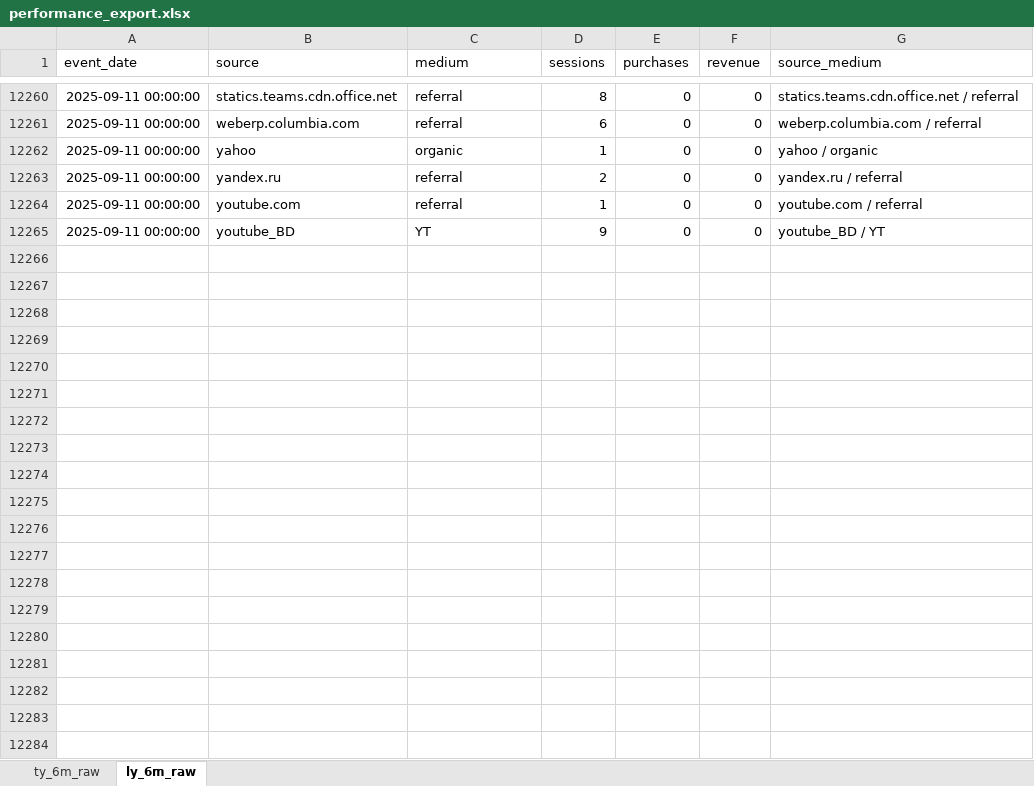
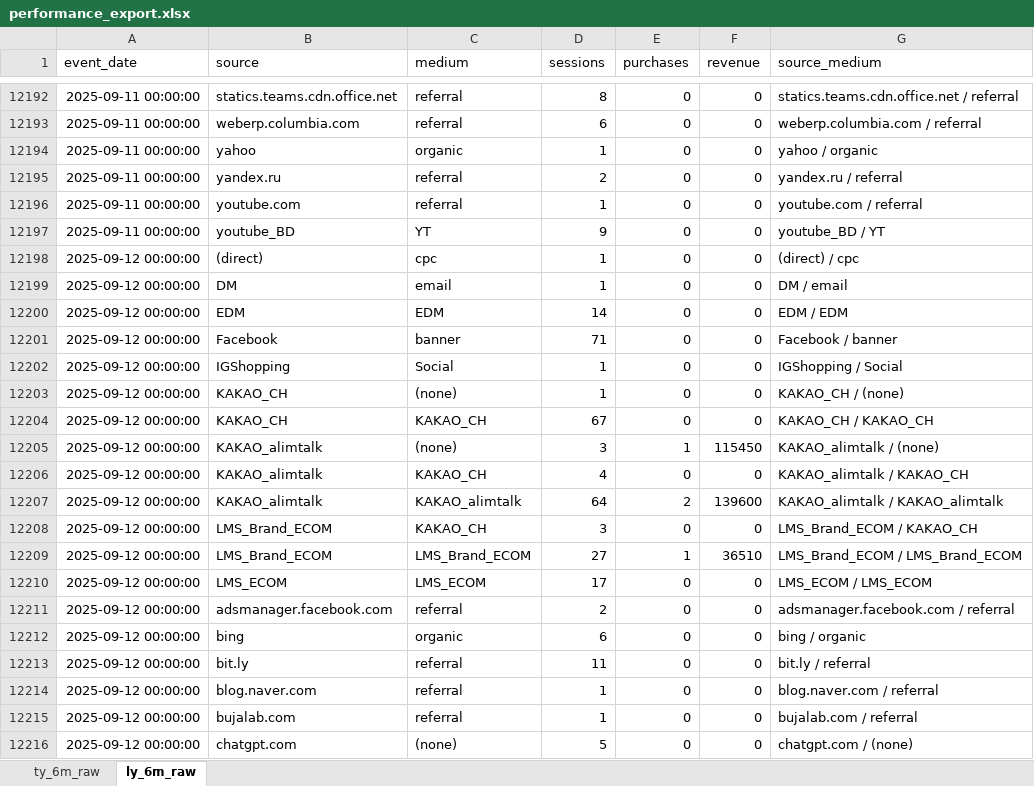
Before and after one commit to koreacolumbia-dotcom/E-comm-marketing-hub, an Excel workbook: reports/performance_export.xlsx, sheet ly_6m_raw, drawn as a sheet; only a part is shown, gaps mark what is left out; values as stored, in another font and other column widths than the file's, no borders; the diff covers the shown part only; the diff names each change by its address in the sheet, - before the commit and + after, or states it on an @@ line.

```diff
--- a/reports/performance_export.xlsx (sheet ly_6m_raw)
+++ b/reports/performance_export.xlsx (sheet ly_6m_raw)
+row 12198: 2025-09-12 00:00:00 | (direct) | cpc | 1 | 0 | 0 | (direct) / cpc
+row 12199: 2025-09-12 00:00:00 | DM | email | 1 | 0 | 0 | DM / email
+row 12200: 2025-09-12 00:00:00 | EDM | EDM | 14 | 0 | 0 | EDM / EDM
+row 12201: 2025-09-12 00:00:00 | Facebook | banner | 71 | 0 | 0 | Facebook / banner
+row 12202: 2025-09-12 00:00:00 | IGShopping | Social | 1 | 0 | 0 | IGShopping / Social
+row 12203: 2025-09-12 00:00:00 | KAKAO_CH | (none) | 1 | 0 | 0 | KAKAO_CH / (none)
+row 12204: 2025-09-12 00:00:00 | KAKAO_CH | KAKAO_CH | 67 | 0 | 0 | KAKAO_CH / KAKAO_CH
+row 12205: 2025-09-12 00:00:00 | KAKAO_alimtalk | (none) | 3 | 1 | 115450 | KAKAO_alimtalk / (none)
+row 12206: 2025-09-12 00:00:00 | KAKAO_alimtalk | KAKAO_CH | 4 | 0 | 0 | KAKAO_alimtalk / KAKAO_CH
+row 12207: 2025-09-12 00:00:00 | KAKAO_alimtalk | KAKAO_alimtalk | 64 | 2 | 139600 | KAKAO_alimtalk / KAKAO_alimtalk
+row 12208: 2025-09-12 00:00:00 | LMS_Brand_ECOM | KAKAO_CH | 3 | 0 | 0 | LMS_Brand_ECOM / KAKAO_CH
+row 12209: 2025-09-12 00:00:00 | LMS_Brand_ECOM | LMS_Brand_ECOM | 27 | 1 | 36510 | LMS_Brand_ECOM / LMS_Brand_ECOM
+row 12210: 2025-09-12 00:00:00 | LMS_ECOM | LMS_ECOM | 17 | 0 | 0 | LMS_ECOM / LMS_ECOM
+row 12211: 2025-09-12 00:00:00 | adsmanager.facebook.com | referral | 2 | 0 | 0 | adsmanager.facebook.com / referral
+row 12212: 2025-09-12 00:00:00 | bing | organic | 6 | 0 | 0 | bing / organic
+row 12213: 2025-09-12 00:00:00 | bit.ly | referral | 11 | 0 | 0 | bit.ly / referral
+row 12214: 2025-09-12 00:00:00 | blog.naver.com | referral | 1 | 0 | 0 | blog.naver.com / referral
+row 12215: 2025-09-12 00:00:00 | bujalab.com | referral | 1 | 0 | 0 | bujalab.com / referral
+row 12216: 2025-09-12 00:00:00 | chatgpt.com | (none) | 5 | 0 | 0 | chatgpt.com / (none)
```
Also changed, not shown: 48 added rows and 68 removed rows elsewhere in this sheet, sheet ty_6m_raw, 9 other files.
